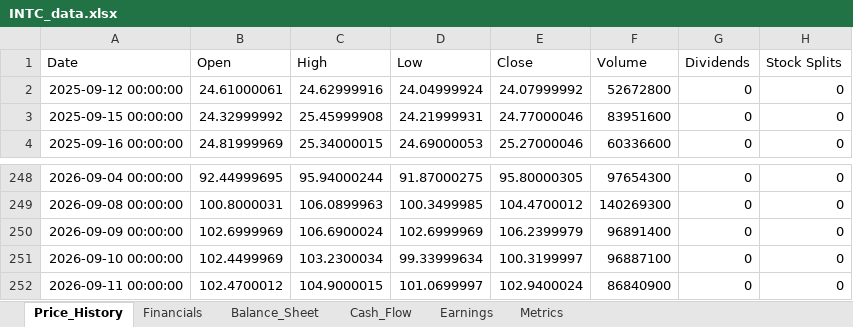
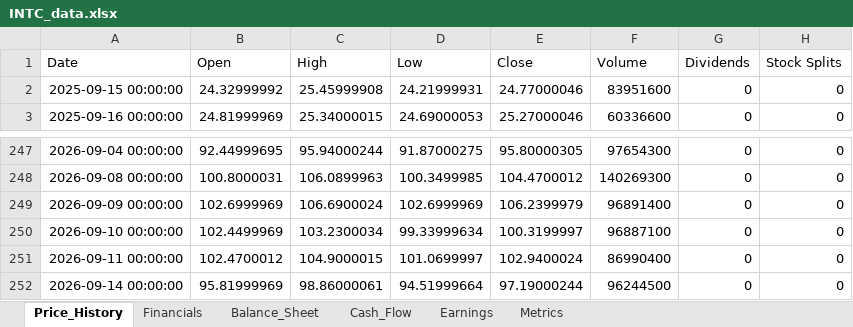
Before and after one commit to Jamesssurfer/StockResearch, an Excel workbook: data/INTC_data.xlsx, sheet Price_History, drawn as a sheet; only a part is shown, gaps mark what is left out; values as stored, in another font and other column widths than the file's, no borders; removed rows and columns are numbered as before the commit, all else as after; the diff names each change by its address in the sheet, - before the commit and + after, or states it on an @@ line.

Commit message:
Update INTC data - 2026-09-15 14:15:12

```diff
--- a/data/INTC_data.xlsx (sheet Price_History)
+++ b/data/INTC_data.xlsx (sheet Price_History)
-row 2: 2025-09-12 00:00:00 | 24.61000061 | 24.62999916 | 24.04999924 | 24.07999992 | 52672800 | 0 | 0
-F251 (Volume): 86840900
+F251 (Volume): 86990400
+row 252: 2026-09-14 00:00:00 | 95.81999969 | 98.86000061 | 94.51999664 | 97.19000244 | 96244500 | 0 | 0
```
Also changed, not shown: sheet Metrics.
